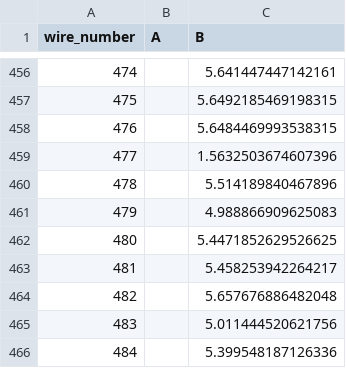
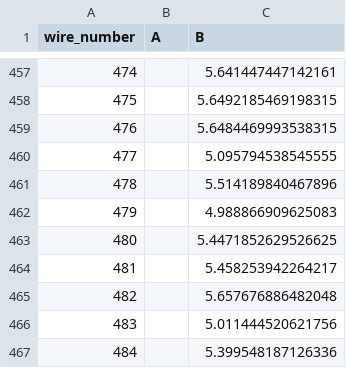
Before and after one commit to etymology/DUNE-tension, a CSV file: data/tension_summaries/tension_summary_USAPA7_V.csv, drawn as a sheet; only a part is shown, gaps mark what is left out; the diff covers the shown part only.

```diff
--- a/data/tension_summaries/tension_summary_USAPA7_V.csv
+++ b/data/tension_summaries/tension_summary_USAPA7_V.csv
@@ -458,3 +459,3 @@ wire_number,A,B
 476,,5.6484469993538315
-477,,1.5632503674607396
+477,,5.095794538545555
 478,,5.514189840467896
```
Also changed, not shown: 6 added rows, 3 removed rows and 172 edited cells elsewhere in this file, 5 other files.
